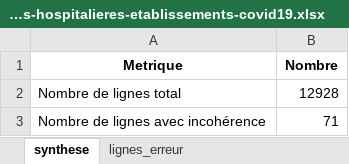
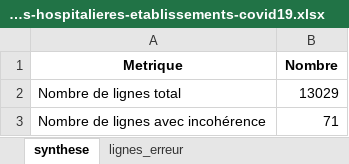
Before and after one commit to KimMontalibet/data_covid, an Excel workbook: src/output/incoherences_donnees-hospitalieres-etablissements-covid19.xlsx, sheet synthese, drawn as a sheet; values as stored, in another font and other column widths than the file's, no borders; the diff names each change by its address in the sheet, - before the commit and + after, or states it on an @@ line.

Commit message:
New data at 2020-07-24T18:03:55Z [skip ci]

```diff
--- a/src/output/incoherences_donnees-hospitalieres-etablissements-covid19.xlsx (sheet synthese)
+++ b/src/output/incoherences_donnees-hospitalieres-etablissements-covid19.xlsx (sheet synthese)
-B2 (Nombre): 12928
+B2 (Nombre): 13029
```
Also changed, not shown: src/output/incoherences_donnees-tests-covid19-labo-hebdomadaire.xlsx, src/output/incoherences_donnees-tests-covid19-labo-quotidien.xlsx, 4 other files.
